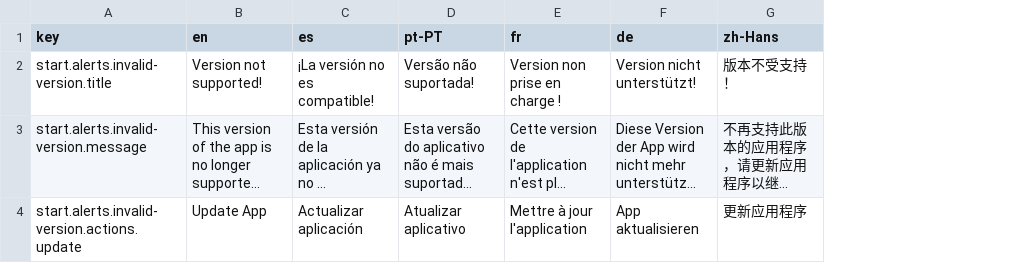
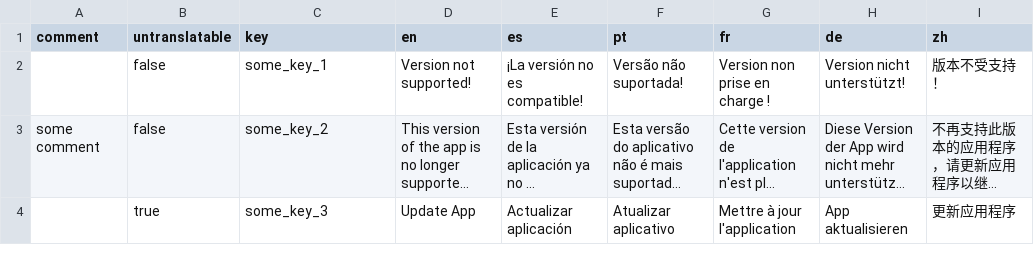
Before and after one commit to tamphh/NativeAndroidTutorial, a CSV file: KotlinCsvForAndroid/src/main/resources/sample.csv, drawn as a sheet; long unchanged cells end in …; addresses are those after the commit; the diff names each change by its address in the sheet, - before the commit and + after, or states it on an @@ line.

```diff
--- a/KotlinCsvForAndroid/src/main/resources/sample.csv
+++ b/KotlinCsvForAndroid/src/main/resources/sample.csv
+column A (comment), row 3: some comment
+column B (untranslatable), rows 2-4: false | false | true
-F1: pt-PT
+F1: pt
-I1: zh-Hans
+I1: zh
-C2 (key): start.alerts.invalid-version.title
+C2 (key): some_key_1
-C3 (key): start.alerts.invalid-version.message
+C3 (key): some_key_2
-C4 (key): start.alerts.invalid-version.actions.update
+C4 (key): some_key_3
```
Also changed, not shown: 4 other files.
